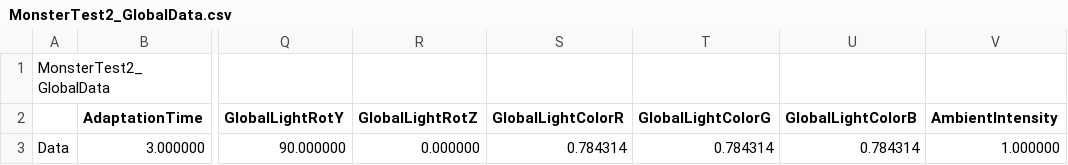
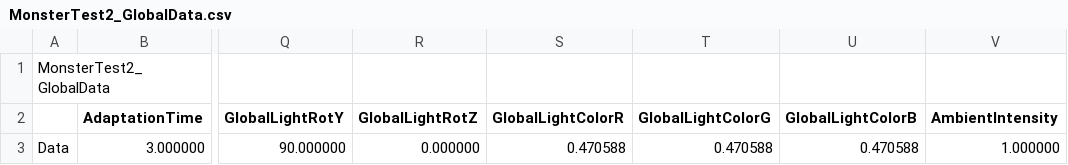
Before and after one commit to KimNamWook316/DX113D_LOL, a CSV file: Editor/Bin/Excel/SceneGlobalData/MonsterTest2_GlobalData.csv, drawn as a sheet; only a part is shown, gaps mark what is left out; the diff names each change by its address in the sheet, - before the commit and + after, or states it on an @@ line.

```diff
--- a/Editor/Bin/Excel/SceneGlobalData/MonsterTest2_GlobalData.csv
+++ b/Editor/Bin/Excel/SceneGlobalData/MonsterTest2_GlobalData.csv
-S3 (GlobalLightColorR): 0.784314
+S3 (GlobalLightColorR): 0.470588
-T3 (GlobalLightColorG): 0.784314
+T3 (GlobalLightColorG): 0.470588
-U3 (GlobalLightColorB): 0.784314
+U3 (GlobalLightColorB): 0.470588
```
Also changed, not shown: Editor/Bin/Excel/ObjectPoolData.csv, 21 other files.
